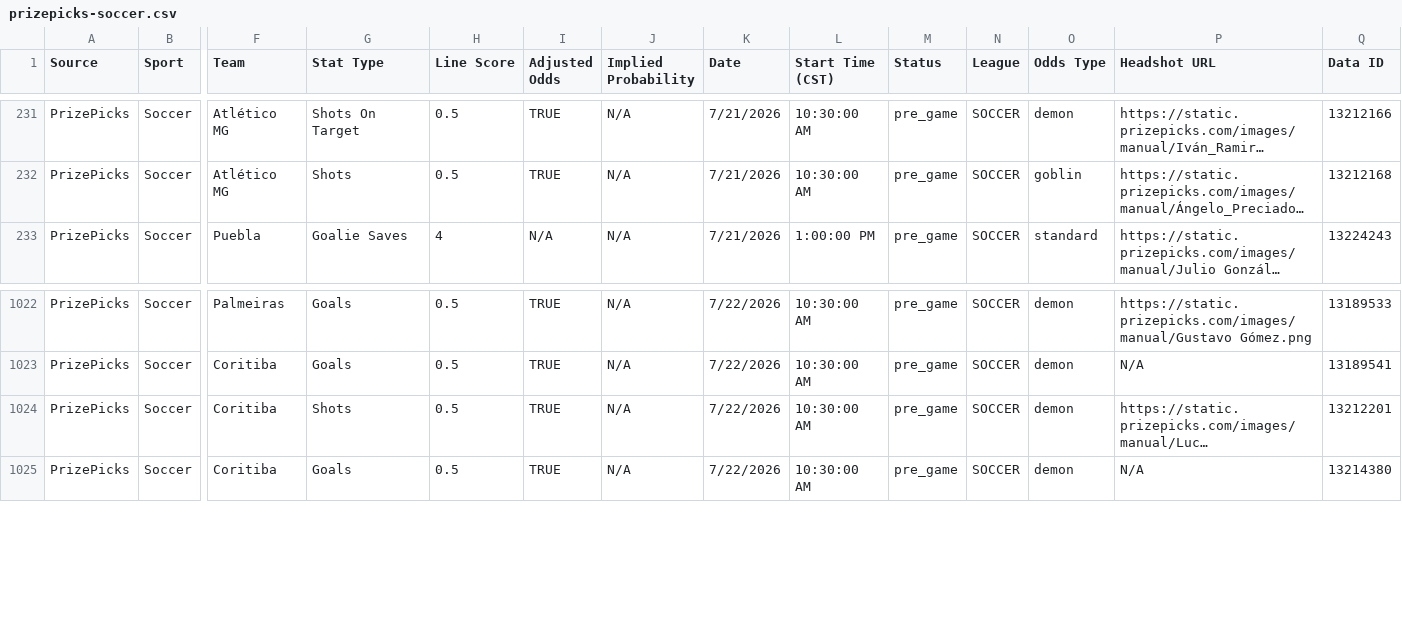
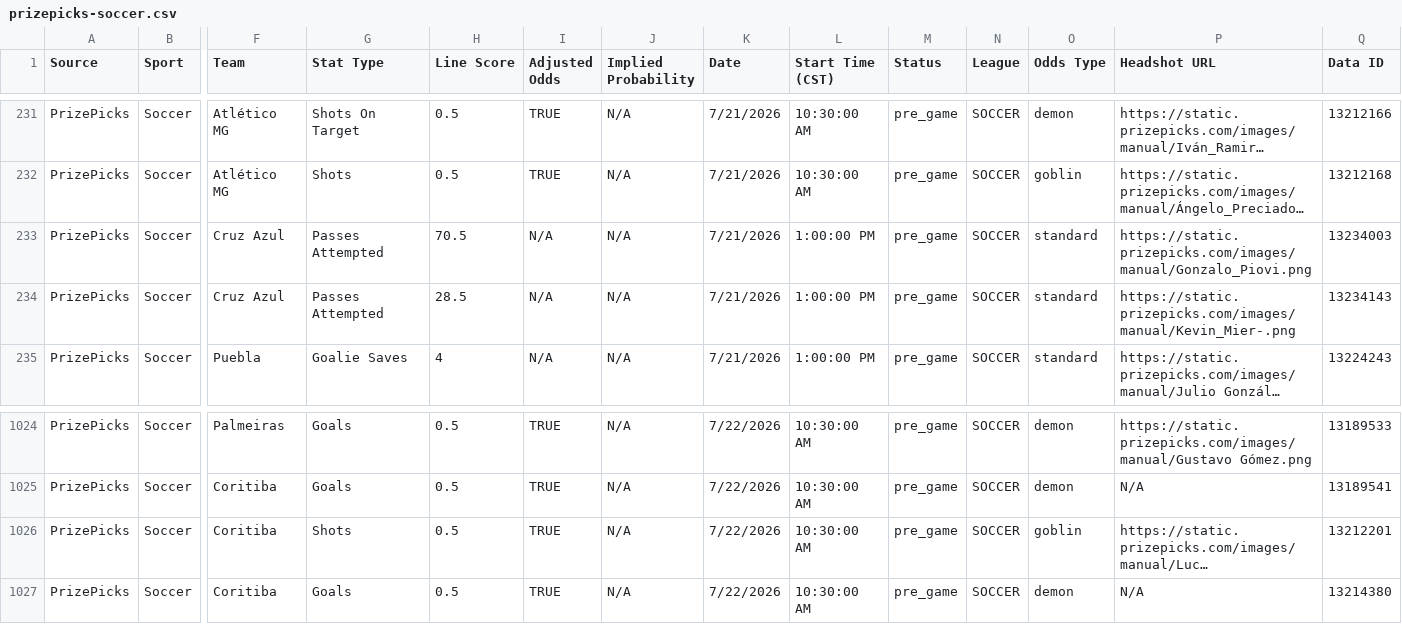
Before and after one commit to 925Sports/925-optimizer, a CSV file: data/prizepicks-soccer.csv, drawn as a sheet; only a part is shown, gaps mark what is left out; long unchanged cells end in …; addresses are those after the commit; rows hold the shown columns only; the diff names each change by its address in the sheet, - before the commit and + after, or states it on an @@ line.

```diff
--- a/data/prizepicks-soccer.csv
+++ b/data/prizepicks-soccer.csv
+row 233: PrizePicks | Soccer | Cruz Azul | Passes Attempted | 70.5 | N/A | N/A | 7/21/2026 | 1:00:00 PM | pre_game | SOCCER | standard | https://static.prizepicks.com/images/manual/Gonzalo_Piovi.png | 13234003
+row 234: PrizePicks | Soccer | Cruz Azul | Passes Attempted | 28.5 | N/A | N/A | 7/21/2026 | 1:00:00 PM | pre_game | SOCCER | standard | https://static.prizepicks.com/images/manual/Kevin_Mier-.png | 13234143
-O1026 (Odds Type): demon
+O1026 (Odds Type): goblin
```
Also changed, not shown: 2 other files.
